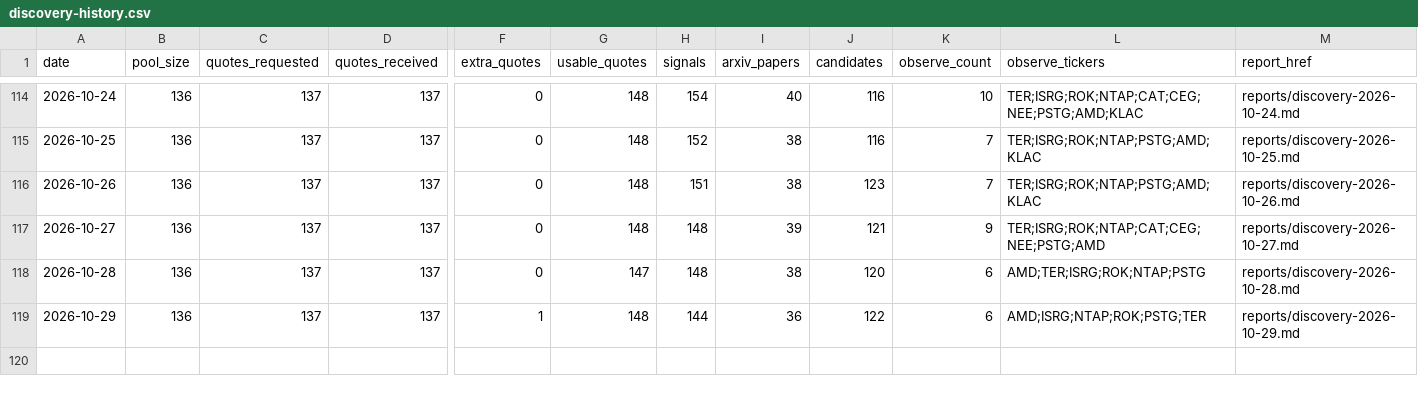
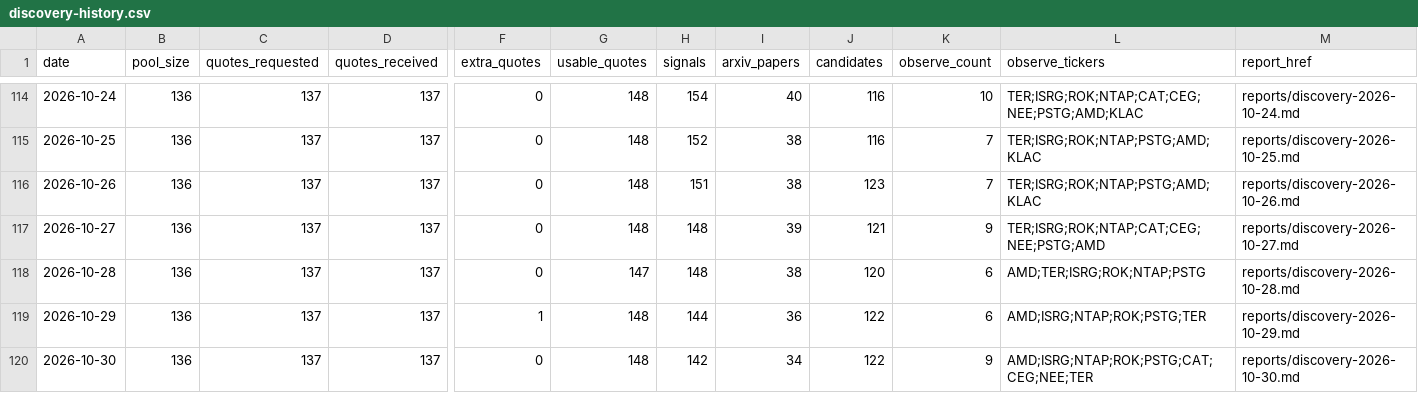
Before and after one commit to Davidgu1994/ai-stock-pool, a CSV file: discovery-history.csv, drawn as a sheet; only a part is shown, gaps mark what is left out; rows hold the shown columns only; the diff names each change by its address in the sheet, - before the commit and + after, or states it on an @@ line.

```diff
--- a/discovery-history.csv
+++ b/discovery-history.csv
+row 120: 2026-10-30 | 136 | 137 | 137 | 0 | 148 | 142 | 34 | 122 | 9 | AMD;ISRG;NTAP;ROK;PSTG;CAT;CEG;NEE;TER | reports/discovery-2026-10-30.md
```
Also changed, not shown: arxiv-papers.csv, discovery-candidates.csv, 2 other files.
